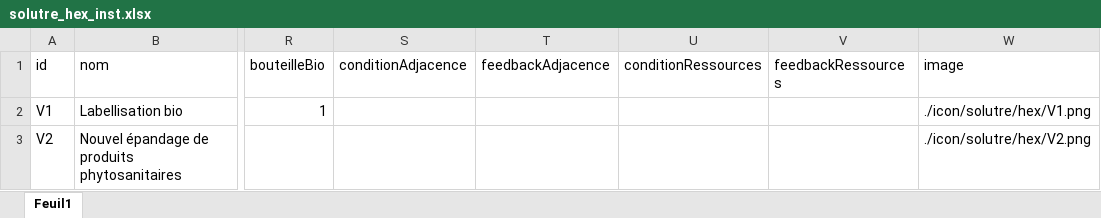
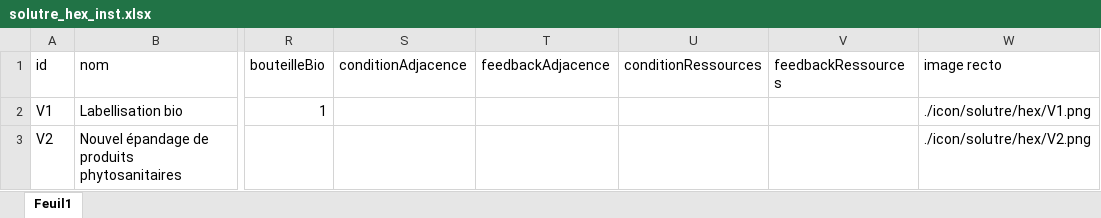
Before and after one commit to nbecu/SGE, an Excel workbook: data/solutre_hex_inst.xlsx, sheet Feuil1, drawn as a sheet; only a part is shown, gaps mark what is left out; values as stored, in another font and other column widths than the file's, no borders; the diff names each change by its address in the sheet, - before the commit and + after, or states it on an @@ line.

```diff
--- a/data/solutre_hex_inst.xlsx (sheet Feuil1)
+++ b/data/solutre_hex_inst.xlsx (sheet Feuil1)
-W1: image
+W1: image recto
```
Also changed, not shown: data/solutre_hex_act.xlsx, 15 other files.
